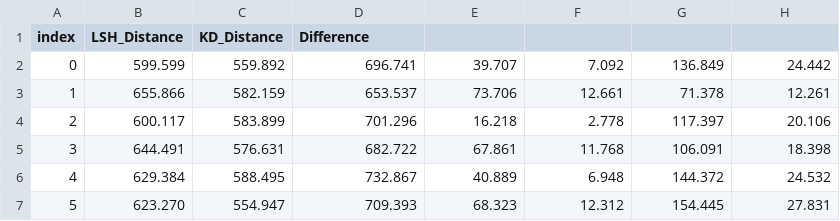
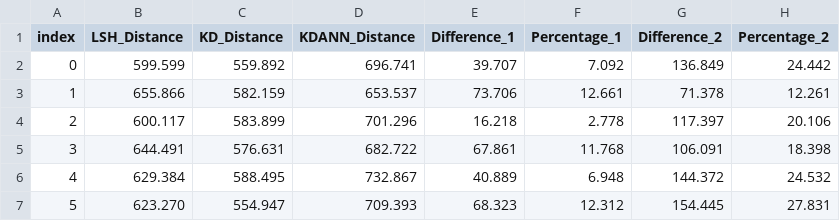
Before and after one commit to midnight077/KD-Trees, a CSV file: onlydifference2.csv, drawn as a sheet; only a part is shown.

Commit message:
added csv headers

```diff
--- a/onlydifference2.csv
+++ b/onlydifference2.csv
@@ -1,2 +1,2 @@
-index,LSH_Distance,KD_Distance,Difference
+index,LSH_Distance,KD_Distance,KDANN_Distance,Difference_1,Percentage_1,Difference_2,Percentage_2
 0,599.599,559.892,696.741,39.707,7.092,136.849,24.442
```
